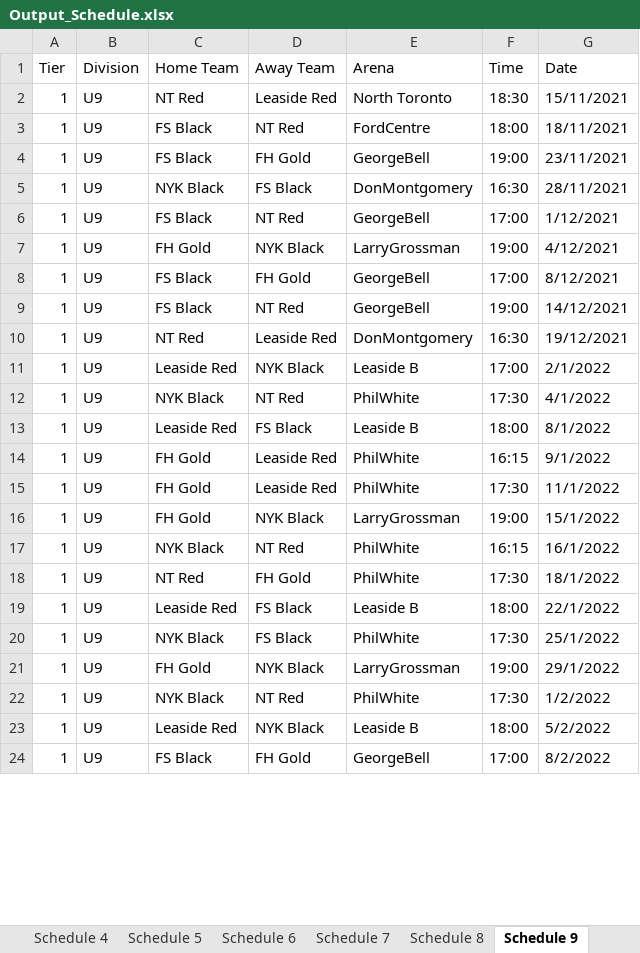
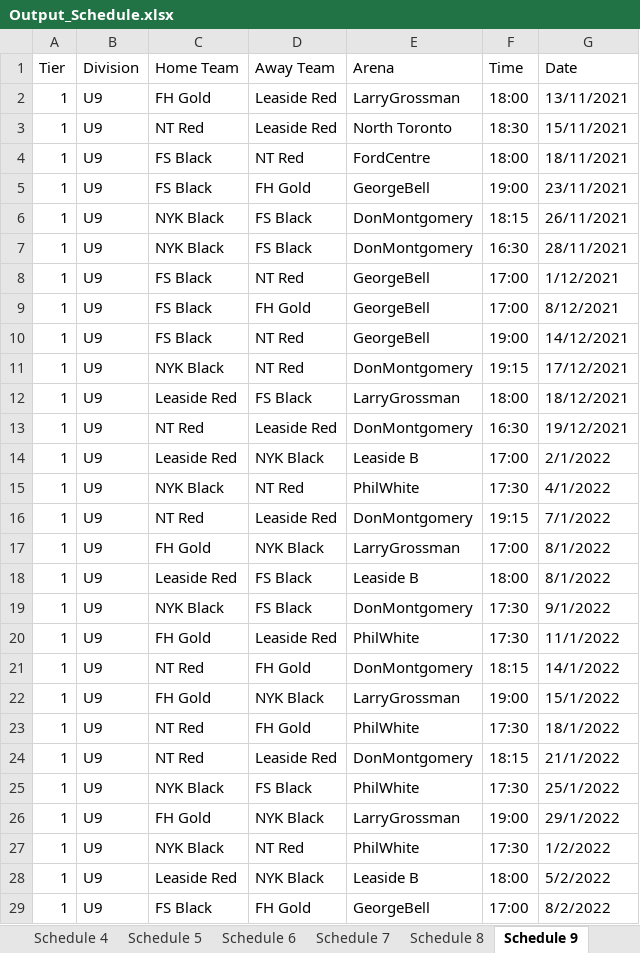
Before and after one commit to julian-carleton/Multi_variable_Sports_Scheduler, an Excel workbook: output/main/Output_Schedule.xlsx, sheet Schedule 9, drawn as a sheet; only a part is shown; values as stored, in another font and other column widths than the file's, no cell formats; removed rows and columns are numbered as before the commit, all else as after; the diff covers the shown part only; the diff names each change by its address in the sheet, - before the commit and + after, or states it on an @@ line.

```diff
--- a/output/main/Output_Schedule.xlsx (sheet Schedule 9)
+++ b/output/main/Output_Schedule.xlsx (sheet Schedule 9)
+row 2: 1 | U9 | FH Gold | Leaside Red | LarryGrossman | 18:00 | 13/11/2021
+row 6: 1 | U9 | NYK Black | FS Black | DonMontgomery | 18:15 | 26/11/2021
-row 7: 1 | U9 | FH Gold | NYK Black | LarryGrossman | 19:00 | 4/12/2021
+row 11: 1 | U9 | NYK Black | NT Red | DonMontgomery | 19:15 | 17/12/2021
+row 12: 1 | U9 | Leaside Red | FS Black | LarryGrossman | 18:00 | 18/12/2021
+row 16: 1 | U9 | NT Red | Leaside Red | DonMontgomery | 19:15 | 7/1/2022
+row 17: 1 | U9 | FH Gold | NYK Black | LarryGrossman | 17:00 | 8/1/2022
-C19 (Home Team): FH Gold
+C19 (Home Team): NYK Black
-D19 (Away Team): Leaside Red
+D19 (Away Team): FS Black
-E19 (Arena): PhilWhite
+E19 (Arena): DonMontgomery
-F19 (Time): 16:15
+F19 (Time): 17:30
+row 21: 1 | U9 | NT Red | FH Gold | DonMontgomery | 18:15 | 14/1/2022
-row 17: 1 | U9 | NYK Black | NT Red | PhilWhite | 16:15 | 16/1/2022
-C24 (Home Team): Leaside Red
+C24 (Home Team): NT Red
-D24 (Away Team): FS Black
+D24 (Away Team): Leaside Red
-E24 (Arena): Leaside B
+E24 (Arena): DonMontgomery
-F24 (Time): 18:00
+F24 (Time): 18:15
-G24 (Date): 22/1/2022
+G24 (Date): 21/1/2022
```
Also changed, not shown: 1 added row, 6 removed rows and 20 edited cells elsewhere in this sheet, sheet Schedule 11, sheet Schedule 6, sheet Schedule 3, sheet Schedule 7, sheet Schedule 10, sheet Schedule 2, 4 more sheets, cell formats, Optimization_Stats.xlsx, 1 other file.
